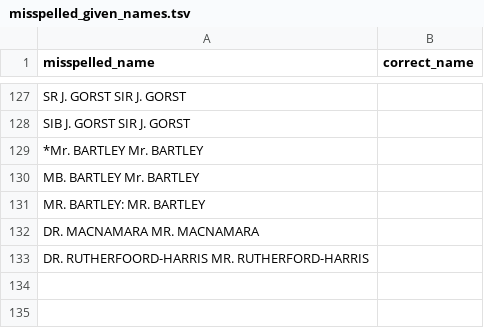
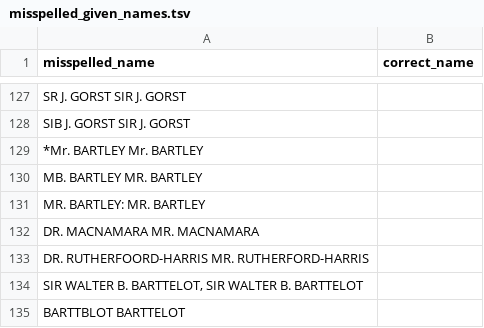
Before and after one commit to stephbuon/hansard-speakers, a TSV file: data/misspelled_given_names.tsv, drawn as a sheet; only a part is shown, gaps mark what is left out.

Commit message:
Update misspelled_given_names.tsv

```diff
--- a/data/misspelled_given_names.tsv
+++ b/data/misspelled_given_names.tsv
@@ -129,3 +129,3 @@ SIB J. GORST    SIR J. GORST
 *Mr. BARTLEY    Mr. BARTLEY
-MB. BARTLEY Mr. BARTLEY
+MB. BARTLEY MR. BARTLEY
 MR. BARTLEY:    MR. BARTLEY
@@ -133 +133,3 @@ DR. MACNAMARA   MR. MACNAMARA
 DR. RUTHERFOORD-HARRIS  MR. RUTHERFORD-HARRIS
+SIR WALTER B. BARTTELOT,    SIR WALTER B. BARTTELOT
+BARTTBLOT   BARTTELOT
```
